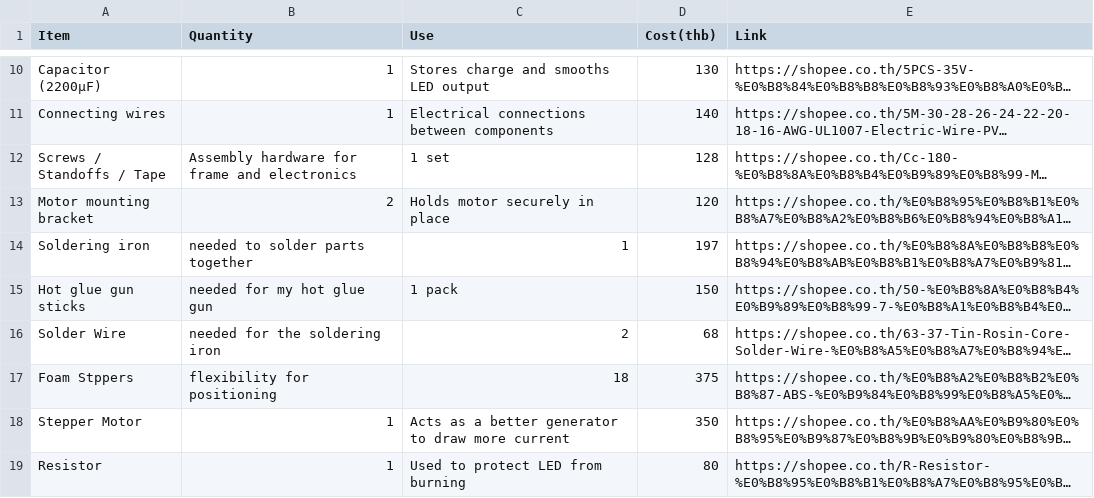
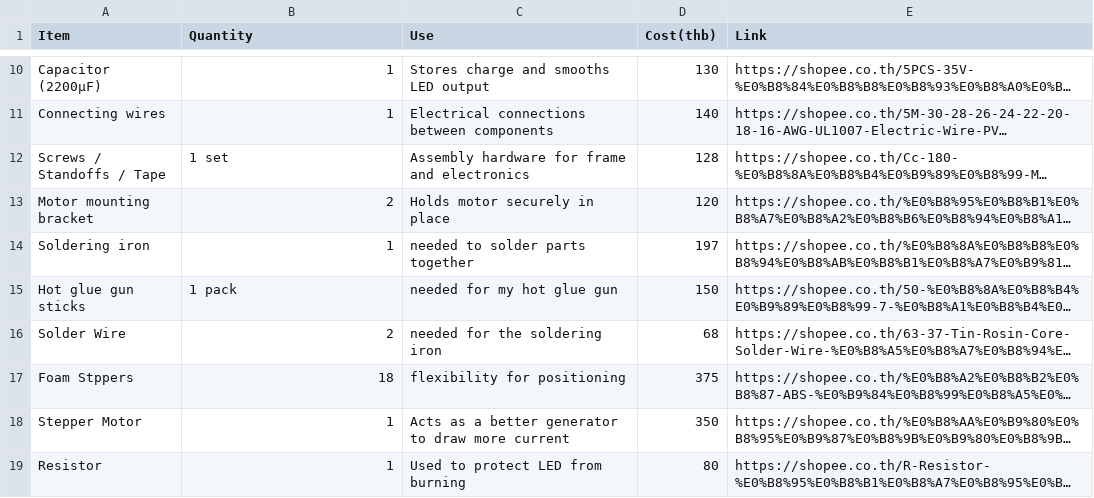
Before and after one commit to anshhh1269-cmd/StepSpark, a CSV file: bom.csv, drawn as a sheet; only a part is shown, gaps mark what is left out; long unchanged cells end in …; the diff names each change by its address in the sheet, - before the commit and + after, or states it on an @@ line.

Commit message:
Update bom.csv

```diff
--- a/bom.csv
+++ b/bom.csv
-B12 (Quantity): Assembly hardware for frame and electronics
+B12 (Quantity): 1 set
-C12 (Use): 1 set
+C12 (Use): Assembly hardware for frame and electronics
-B14 (Quantity): needed to solder parts together
+B14 (Quantity): 1
-C14 (Use): 1
+C14 (Use): needed to solder parts together
-B15 (Quantity): needed for my hot glue gun
+B15 (Quantity): 1 pack
-C15 (Use): 1 pack
+C15 (Use): needed for my hot glue gun
-B16 (Quantity): needed for the soldering iron
+B16 (Quantity): 2
-C16 (Use): 2
+C16 (Use): needed for the soldering iron
-B17 (Quantity): flexibility for positioning
+B17 (Quantity): 18
-C17 (Use): 18
+C17 (Use): flexibility for positioning
```
